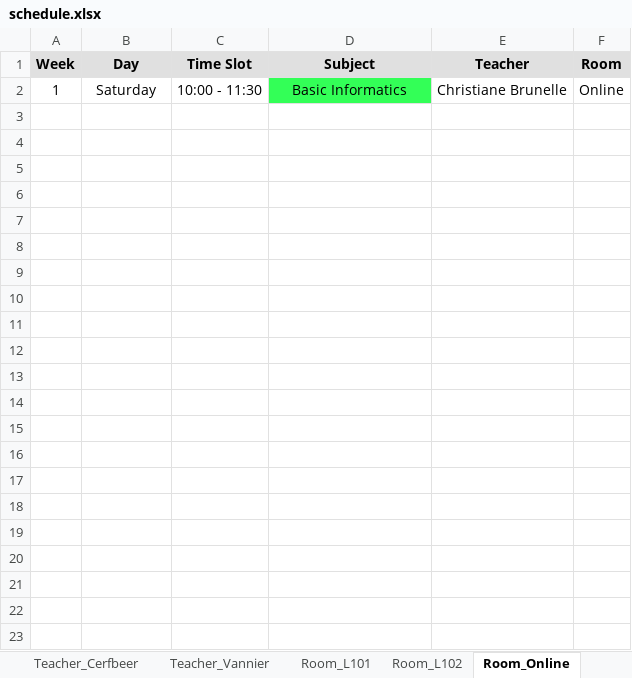
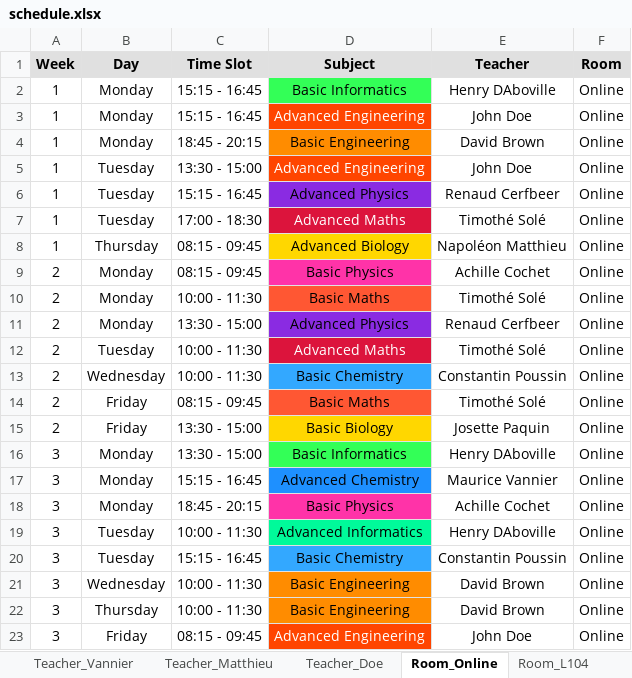
Before and after one commit to Hu9o73/Goodwing-Timetabler, an Excel workbook: Outputs/excel/schedule.xlsx, sheet Room_Online, drawn as a sheet; values as stored, in another font and other column widths than the file's, no borders; the diff names each change by its address in the sheet, - before the commit and + after, or states it on an @@ line.

```diff
--- a/Outputs/excel/schedule.xlsx (sheet Room_Online)
+++ b/Outputs/excel/schedule.xlsx (sheet Room_Online)
+sheet tab: Teacher_Matthieu
+sheet tab: Teacher_Doe
+sheet tab: Room_L104
-B2 (Day): Saturday
+B2 (Day): Monday
-C2 (Time Slot): 10:00 - 11:30
+C2 (Time Slot): 15:15 - 16:45
-E2 (Teacher): Christiane Brunelle
+E2 (Teacher): Henry DAboville
+row 3: 1 | Monday | 15:15 - 16:45 | Advanced Engineering | John Doe | Online
+row 4: 1 | Monday | 18:45 - 20:15 | Basic Engineering | David Brown | Online
+row 5: 1 | Tuesday | 13:30 - 15:00 | Advanced Engineering | John Doe | Online
+row 6: 1 | Tuesday | 15:15 - 16:45 | Advanced Physics | Renaud Cerfbeer | Online
+row 7: 1 | Tuesday | 17:00 - 18:30 | Advanced Maths | Timothé Solé | Online
+row 8: 1 | Thursday | 08:15 - 09:45 | Advanced Biology | Napoléon Matthieu | Online
+row 9: 2 | Monday | 08:15 - 09:45 | Basic Physics | Achille Cochet | Online
+row 10: 2 | Monday | 10:00 - 11:30 | Basic Maths | Timothé Solé | Online
+row 11: 2 | Monday | 13:30 - 15:00 | Advanced Physics | Renaud Cerfbeer | Online
+row 12: 2 | Tuesday | 10:00 - 11:30 | Advanced Maths | Timothé Solé | Online
+row 13: 2 | Wednesday | 10:00 - 11:30 | Basic Chemistry | Constantin Poussin | Online
+row 14: 2 | Friday | 08:15 - 09:45 | Basic Maths | Timothé Solé | Online
+row 15: 2 | Friday | 13:30 - 15:00 | Basic Biology | Josette Paquin | Online
+row 16: 3 | Monday | 13:30 - 15:00 | Basic Informatics | Henry DAboville | Online
+row 17: 3 | Monday | 15:15 - 16:45 | Advanced Chemistry | Maurice Vannier | Online
+row 18: 3 | Monday | 18:45 - 20:15 | Basic Physics | Achille Cochet | Online
+row 19: 3 | Tuesday | 10:00 - 11:30 | Advanced Informatics | Henry DAboville | Online
+row 20: 3 | Tuesday | 15:15 - 16:45 | Basic Chemistry | Constantin Poussin | Online
+row 21: 3 | Wednesday | 10:00 - 11:30 | Basic Engineering | David Brown | Online
+row 22: 3 | Thursday | 10:00 - 11:30 | Basic Engineering | David Brown | Online
+row 23: 3 | Friday | 08:15 - 09:45 | Advanced Engineering | John Doe | Online
```
Also changed, not shown: sheet Group_A2_TDB, sheet Group_A1_TDA, sheet Room_L102, sheet Room_L103, sheet Room_L101, sheet Teacher_DAboville, 5 more sheets, other sheet tabs, Inputs/University.xlsx, Outputs/excel/visual_timetable.xlsx, 5 other files.
